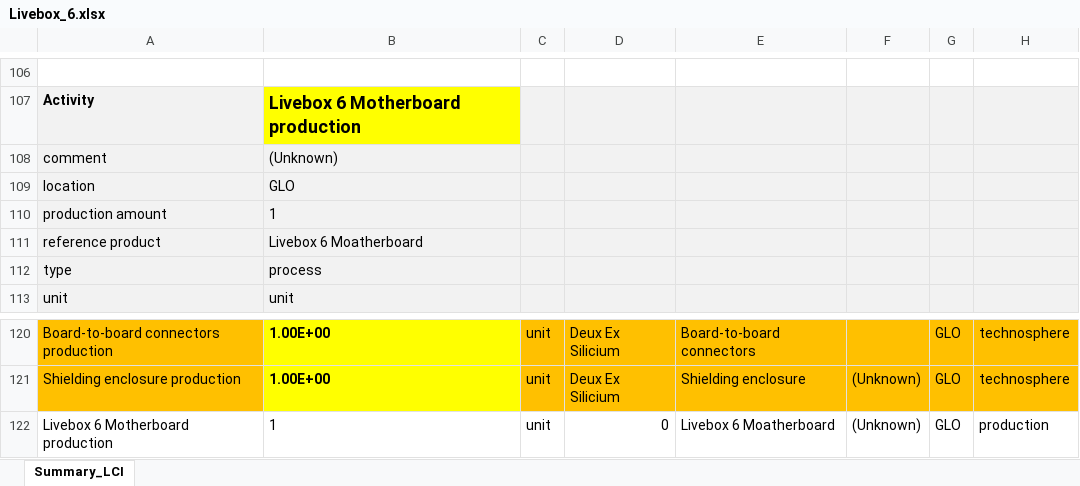
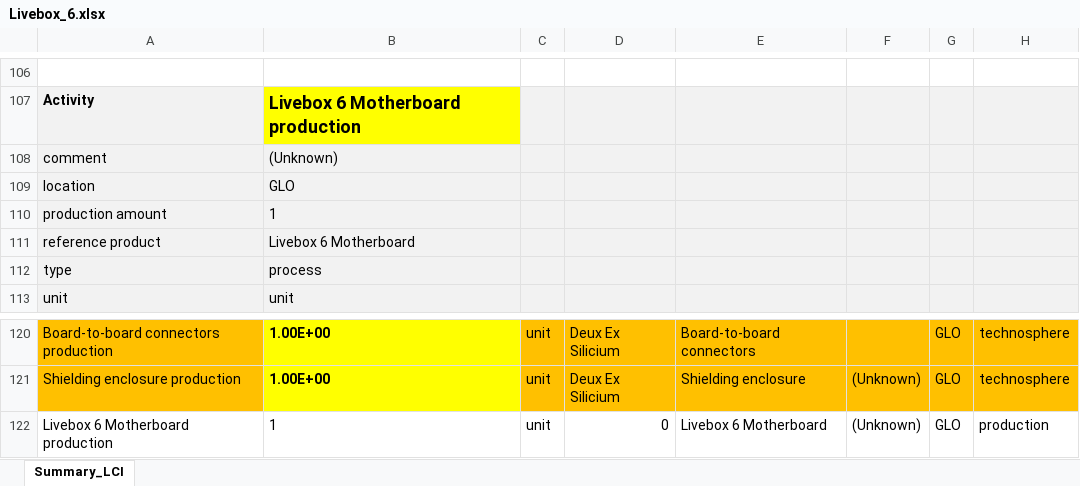
Before and after one commit to merce-fra/Wiki-on-processes-and-products-for-LCA, an Excel workbook: Database_edition/source_import/Example_bw/Livebox_6.xlsx, sheet Summary_LCI, drawn as a sheet; only a part is shown, gaps mark what is left out; values as stored, in another font and other column widths than the file's, no borders; the diff names each change by its address in the sheet, - before the commit and + after, or states it on an @@ line.

Commit message:
correct typo

```diff
--- a/Database_edition/source_import/Example_bw/Livebox_6.xlsx (sheet Summary_LCI)
+++ b/Database_edition/source_import/Example_bw/Livebox_6.xlsx (sheet Summary_LCI)
-B111: Livebox 6 Moatherboard
+B111: Livebox 6 Motherboard
-E122: Livebox 6 Moatherboard
+E122: Livebox 6 Motherboard
```
Also changed, not shown: 3 other files.
